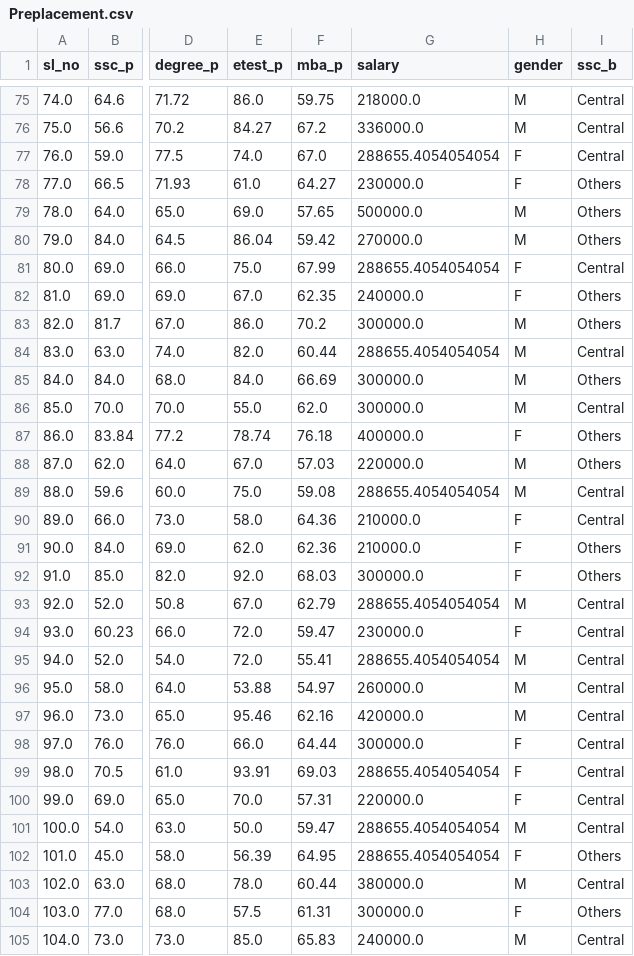
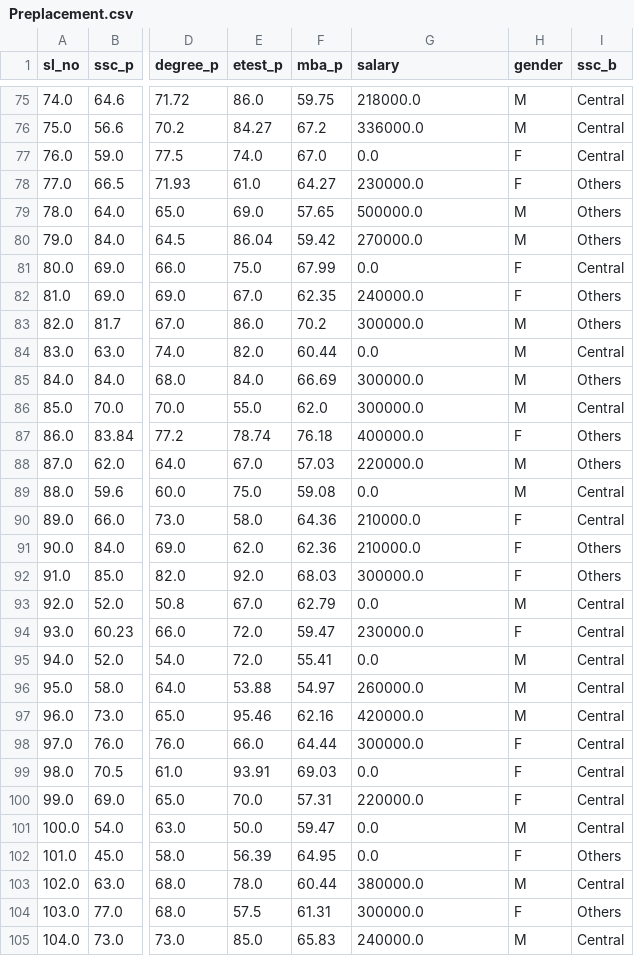
Before and after one commit to Deepa3018/Bivariate, a CSV file: Covariance_Correlation/Preplacement.csv, drawn as a sheet; only a part is shown, gaps mark what is left out; the diff covers the shown part only; the diff names each change by its address in the sheet, - before the commit and + after, or states it on an @@ line.

```diff
--- a/Covariance_Correlation/Preplacement.csv
+++ b/Covariance_Correlation/Preplacement.csv
-G77 (salary): 288655.4054054054
+G77 (salary): 0.0
-G81 (salary): 288655.4054054054
+G81 (salary): 0.0
-G84 (salary): 288655.4054054054
+G84 (salary): 0.0
-G89 (salary): 288655.4054054054
+G89 (salary): 0.0
-G93 (salary): 288655.4054054054
+G93 (salary): 0.0
-G95 (salary): 288655.4054054054
+G95 (salary): 0.0
-G99 (salary): 288655.4054054054
+G99 (salary): 0.0
-G101:G102 (salary): 288655.4054054054
+G101:G102 (salary): 0.0
```
Also changed, not shown: 58 edited cells elsewhere in this file, 1 other file.
